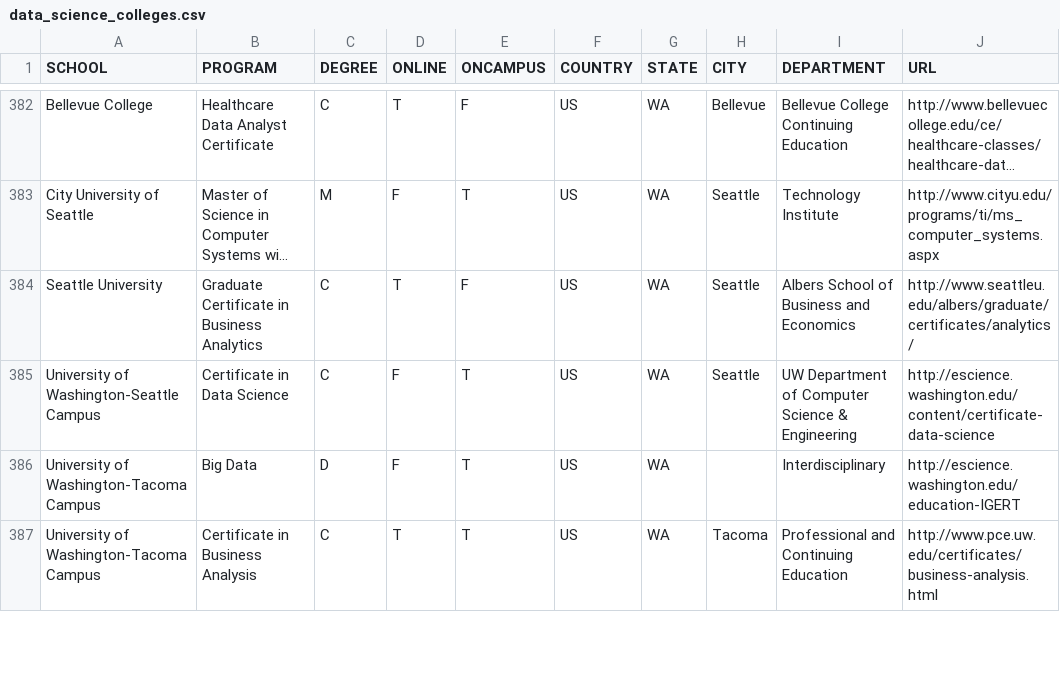
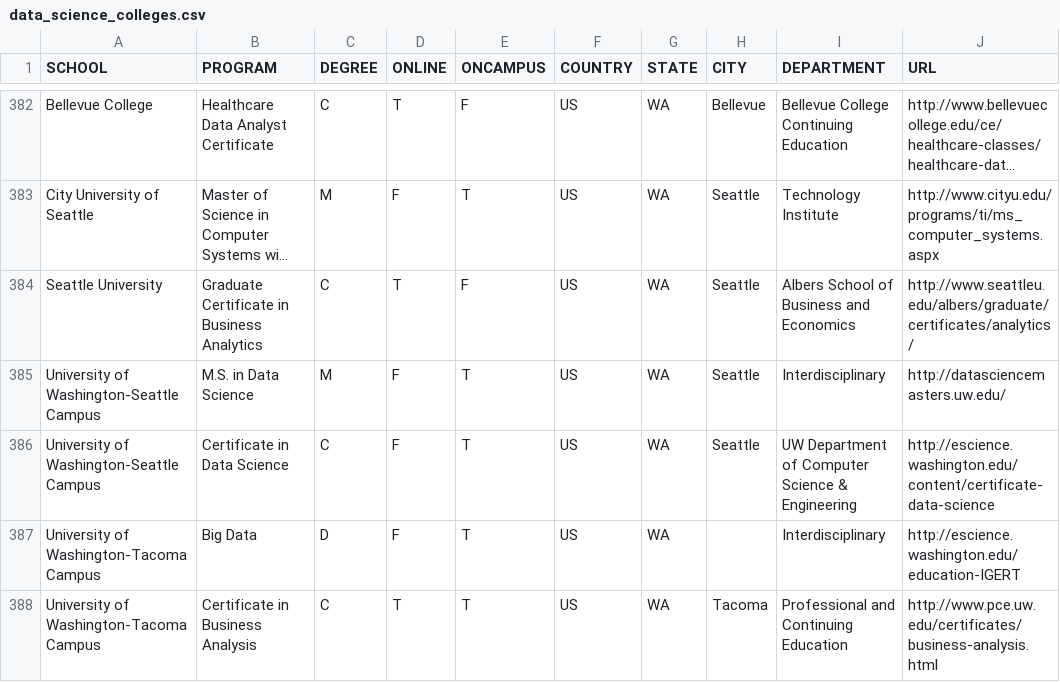
Before and after one commit to ryanswanstrom/awesome-datascience-colleges, a CSV file: data_science_colleges.csv, drawn as a sheet; only a part is shown, gaps mark what is left out; long unchanged cells end in …; the diff names each change by its address in the sheet, - before the commit and + after, or states it on an @@ line.

Commit message:
adding U of Wash. masters in D.S.

```diff
--- a/data_science_colleges.csv
+++ b/data_science_colleges.csv
+row 385: University of Washington-Seattle Campus | M.S. in Data Science | M | F | T | US | WA | Seattle | Interdisciplinary | http://datasciencemasters.uw.edu/
```
